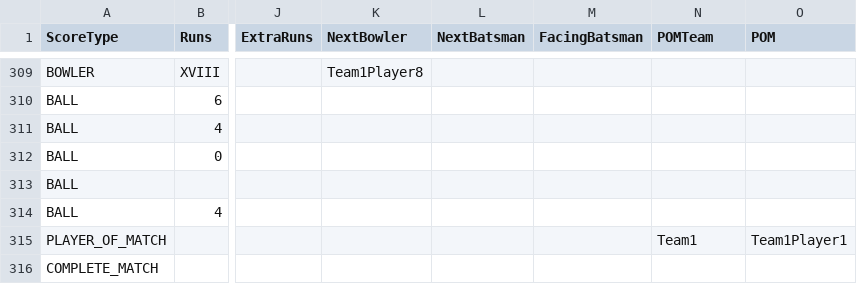
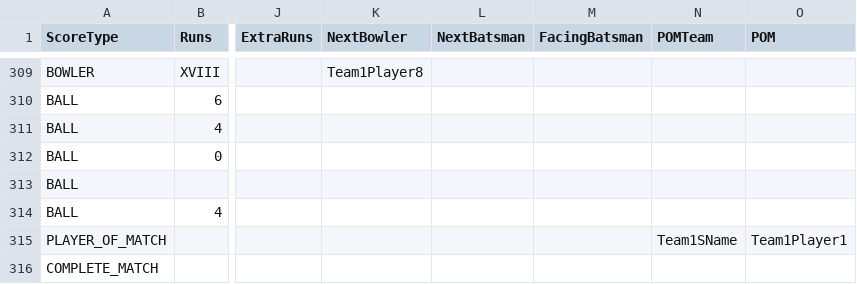
Before and after one commit to anil1804/CricketScoreCard, a CSV file: app/src/main/assets/csv/templates/3.csv, drawn as a sheet; only a part is shown, gaps mark what is left out; the diff names each change by its address in the sheet, - before the commit and + after, or states it on an @@ line.

```diff
--- a/app/src/main/assets/csv/templates/3.csv
+++ b/app/src/main/assets/csv/templates/3.csv
-N315 (POMTeam): Team1
+N315 (POMTeam): Team1SName
```
Also changed, not shown: app/src/main/assets/csv/templates/1.csv, app/src/main/assets/csv/templates/4.csv, 2 other files.
